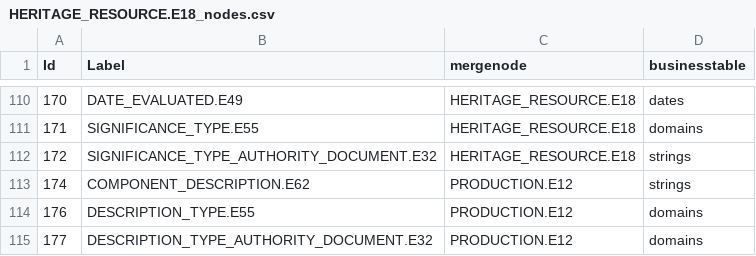
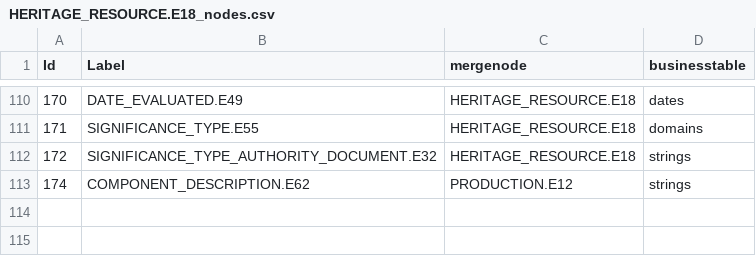
Before and after one commit to legiongis/crip, a CSV file: crip/source_data/resource_graphs/HERITAGE_RESOURCE.E18_nodes.csv, drawn as a sheet; only a part is shown, gaps mark what is left out.

Commit message:
remove the description_type from graph and htm and forms.py

```diff
--- a/crip/source_data/resource_graphs/HERITAGE_RESOURCE.E18_nodes.csv
+++ b/crip/source_data/resource_graphs/HERITAGE_RESOURCE.E18_nodes.csv
@@ -113,3 +113 @@ Id,Label,mergenode,businesstable
 174,COMPONENT_DESCRIPTION.E62,PRODUCTION.E12,strings
-176,DESCRIPTION_TYPE.E55,PRODUCTION.E12,domains
-177,DESCRIPTION_TYPE_AUTHORITY_DOCUMENT.E32,PRODUCTION.E12,domains
```
Also changed, not shown: crip/source_data/resource_graphs/HERITAGE_RESOURCE.E18_edges.csv, 2 other files.
